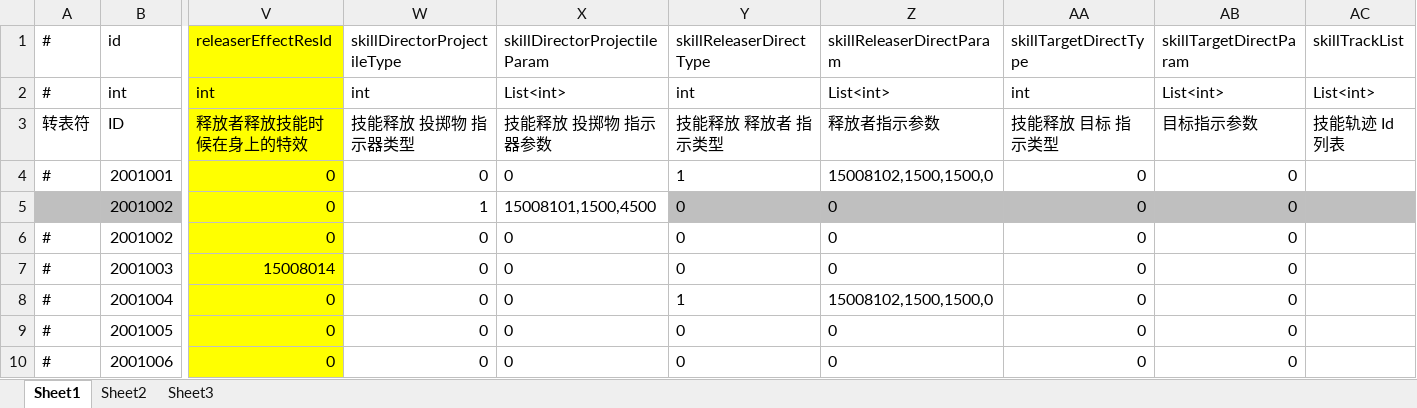
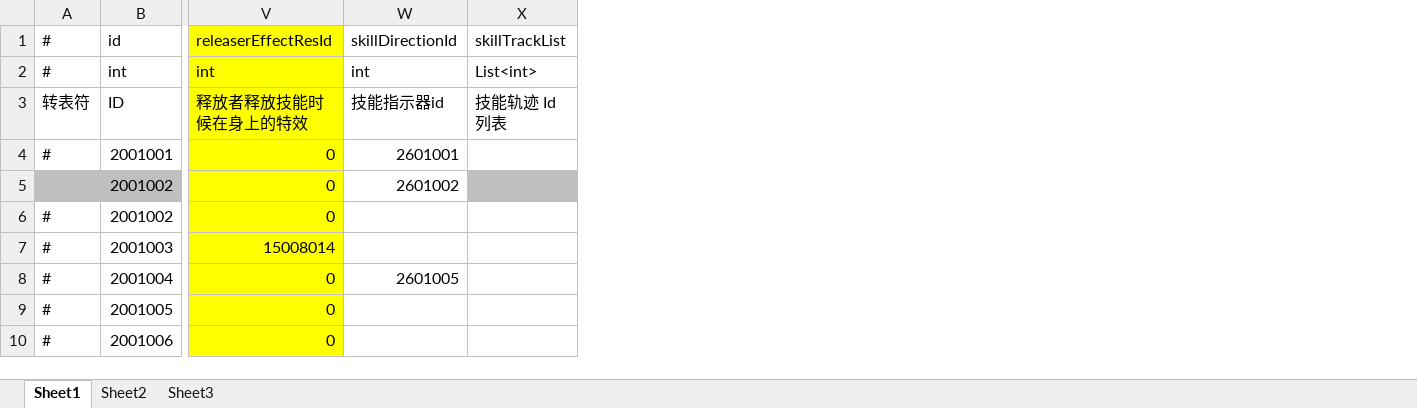
Before and after one commit to thanklzhang/001_GameFramework_Config, an Excel workbook: data_config/Skill.xlsx, sheet Sheet1, drawn as a sheet; only a part is shown, gaps mark what is left out; values as stored, in another font and other column widths than the file's, no borders; removed rows and columns are numbered as before the commit, all else as after; the diff names each change by its address in the sheet, - before the commit and + after, or states it on an @@ line.

```diff
--- a/data_config/Skill.xlsx (sheet Sheet1)
+++ b/data_config/Skill.xlsx (sheet Sheet1)
-column W (skillDirectorProjectileType), rows 2-10: int | 技能释放 投掷物 指示器类型 | 0 | 1 | 0 | 0 | 0 | 0 | 0
-column X (skillDirectorProjectileParam), rows 2-10: List<int> | 技能释放 投掷物 指示器参数 | 0 | 15008101,1500,4500 | 0 | 0 | 0 | 0 | 0
-column Y (skillReleaserDirectType), rows 2-10: int | 技能释放 释放者 指示类型 | 1 | 0 | 0 | 0 | 1 | 0 | 0
-column Z (skillReleaserDirectParam), rows 2-10: List<int> | 释放者指示参数 | 15008102,1500,1500,0 | 0 | 0 | 0 | 15008102,1500,1500,0 | 0 | 0
-column AA (skillTargetDirectType), rows 2-10: int | 技能释放 目标 指示类型 | 0 | 0 | 0 | 0 | 0 | 0 | 0
-column AB (skillTargetDirectParam), rows 2-10: List<int> | 目标指示参数 | 0 | 0 | 0 | 0 | 0 | 0 | 0
+column W (skillDirectionId), rows 2-8: int | 技能指示器id | 2601001 | 2601002 |  |  | 2601005
```
Also changed, not shown: 4 other files.
